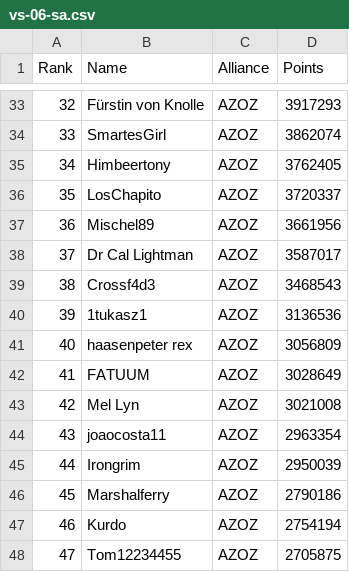
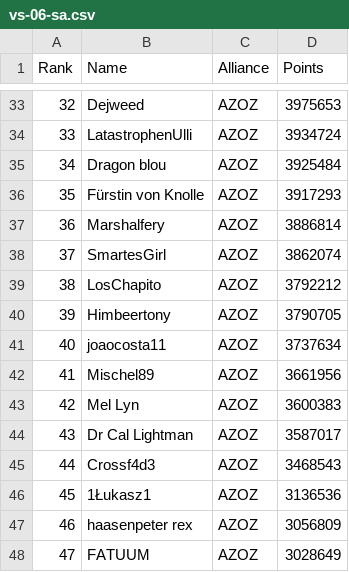
Before and after one commit to jsheridan1980/lw-azo-train, a CSV file: 001/vs-06-sa.csv, drawn as a sheet; only a part is shown, gaps mark what is left out; the diff covers the shown part only.

```diff
--- a/001/vs-06-sa.csv
+++ b/001/vs-06-sa.csv
@@ -33,16 +33,16 @@ Rank,Name,Alliance,Points
-32,Fürstin von Knolle,AZOZ,3917293
-33,SmartesGirl,AZOZ,3862074
-34,Himbeertony,AZOZ,3762405
-35,LosChapito,AZOZ,3720337
-36,Mischel89,AZOZ,3661956
-37,Dr Cal Lightman,AZOZ,3587017
-38,Crossf4d3,AZOZ,3468543
-39,1tukasz1,AZOZ,3136536
-40,haasenpeter rex,AZOZ,3056809
-41,FATUUM,AZOZ,3028649
-42,Mel Lyn,AZOZ,3021008
-43,joaocosta11,AZOZ,2963354
-44,Irongrim,AZOZ,2950039
-45,Marshalferry,AZOZ,2790186
-46,Kurdo,AZOZ,2754194
-47,Tom12234455,AZOZ,2705875
+32,Dejweed,AZOZ,3975653
+33,LatastrophenUlli,AZOZ,3934724
+34,Dragon blou,AZOZ,3925484
+35,Fürstin von Knolle,AZOZ,3917293
+36,Marshalfery,AZOZ,3886814
+37,SmartesGirl,AZOZ,3862074
+38,LosChapito,AZOZ,3792212
+39,Himbeertony,AZOZ,3790705
+40,joaocosta11,AZOZ,3737634
+41,Mischel89,AZOZ,3661956
+42,Mel Lyn,AZOZ,3600383
+43,Dr Cal Lightman,AZOZ,3587017
+44,Crossf4d3,AZOZ,3468543
+45,1Łukasz1,AZOZ,3136536
+46,haasenpeter rex,AZOZ,3056809
+47,FATUUM,AZOZ,3028649
```
Also changed, not shown: 109 edited cells elsewhere in this file, 001/vs-week.csv, 1 other file.
